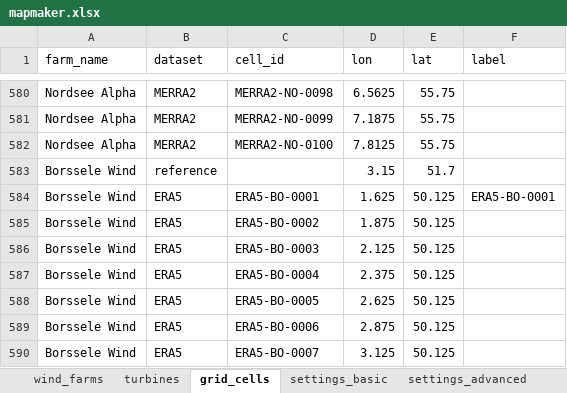
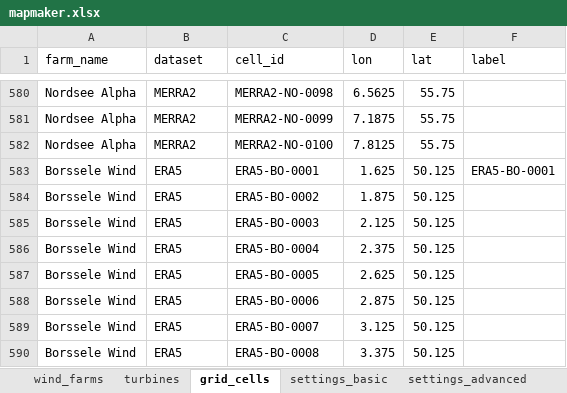
Before and after one commit to yashm-1910/mapmaker, an Excel workbook: data/mapmaker.xlsx, sheet grid_cells, drawn as a sheet; only a part is shown, gaps mark what is left out; the shorter side is filled out with more unchanged rows; values as stored, in another font and other column widths than the file's, no borders; the diff names each change by its address in the sheet, - before the commit and + after, or states it on an @@ line.

Commit message:
grid reference fix and gui

```diff
--- a/data/mapmaker.xlsx (sheet grid_cells)
+++ b/data/mapmaker.xlsx (sheet grid_cells)
-row 583: Borssele Wind | reference |  | 3.15 | 51.7
```
Also changed, not shown: sheet settings_basic, 9 other files.
